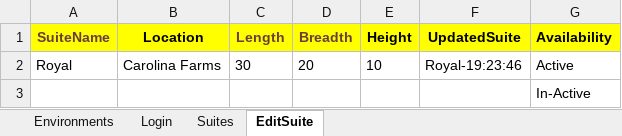
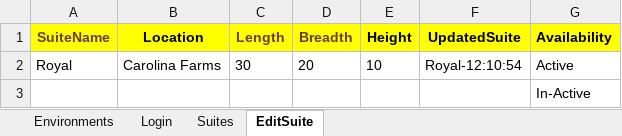
Before and after one commit to Alphind/Automation-Xealei, an Excel workbook: target/test-classes/Excel/TestDatas.xlsx, sheet EditSuite, drawn as a sheet; values as stored, in another font and other column widths than the file's, no borders; the diff names each change by its address in the sheet, - before the commit and + after, or states it on an @@ line.

```diff
--- a/target/test-classes/Excel/TestDatas.xlsx (sheet EditSuite)
+++ b/target/test-classes/Excel/TestDatas.xlsx (sheet EditSuite)
-F2 (UpdatedSuite): Royal-19:23:46
+F2 (UpdatedSuite): Royal-12:10:54
```
Also changed, not shown: sheet Login, sheet Environments, sheet Suites, 29 other files.
